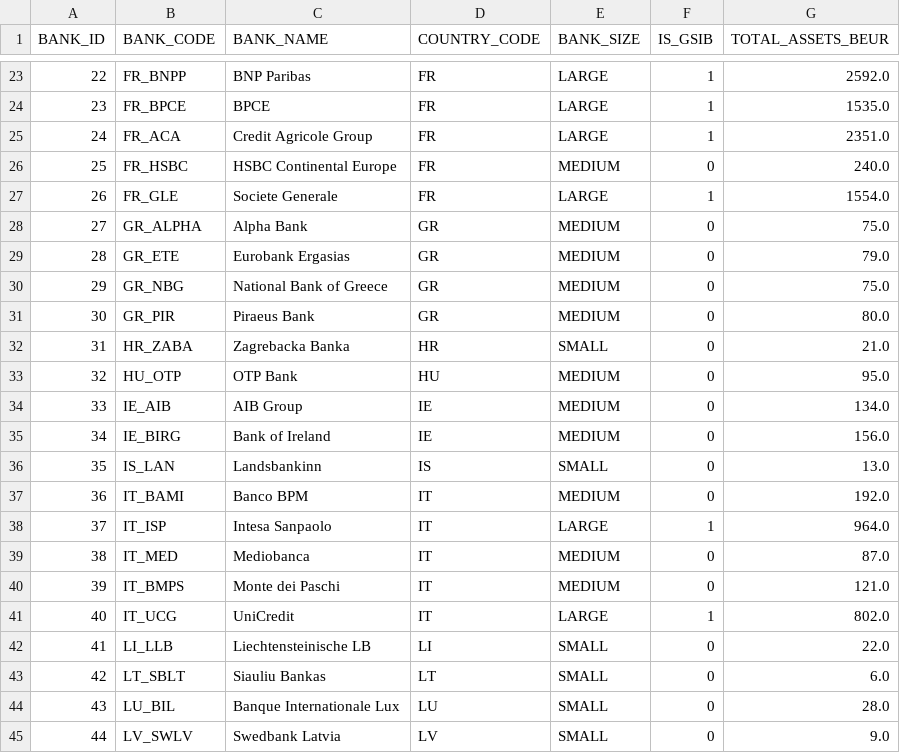
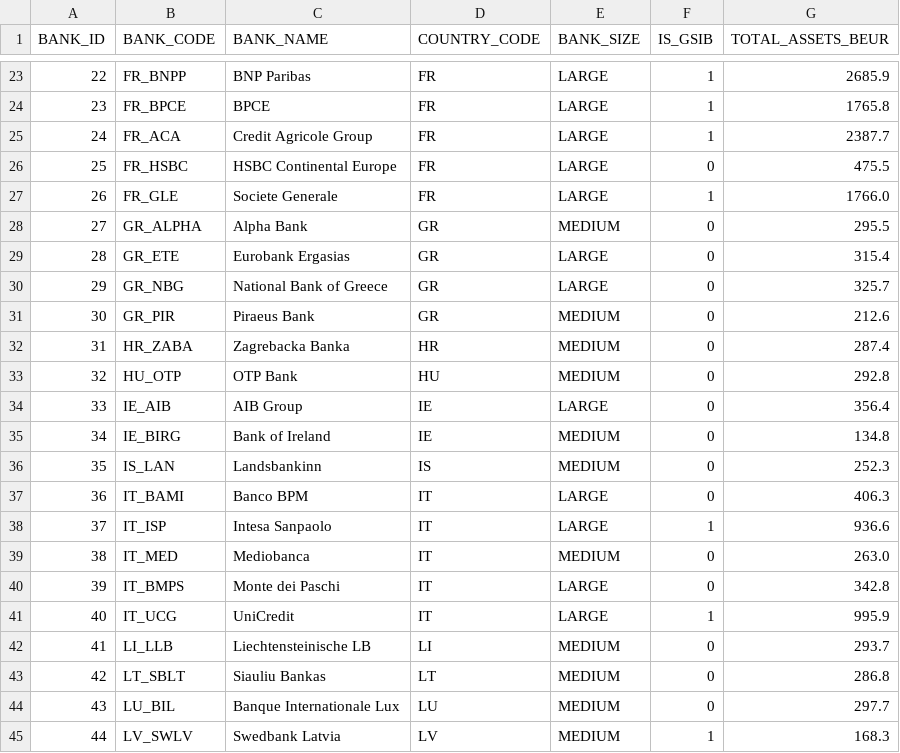
Before and after one commit to MasTristan/BankingStudyDashboardPowerBI, a CSV file: data/processed/dim_bank.csv, drawn as a sheet; only a part is shown, gaps mark what is left out; the diff covers the shown part only.

```diff
--- a/data/processed/dim_bank.csv
+++ b/data/processed/dim_bank.csv
@@ -23,23 +23,23 @@ BANK_ID,BANK_CODE,BANK_NAME,COUNTRY_CODE,BANK_SIZE,IS_GSIB,TOTAL_ASSETS_BEUR
-22,FR_BNPP,BNP Paribas,FR,LARGE,1,2592.0
-23,FR_BPCE,BPCE,FR,LARGE,1,1535.0
-24,FR_ACA,Credit Agricole Group,FR,LARGE,1,2351.0
-25,FR_HSBC,HSBC Continental Europe,FR,MEDIUM,0,240.0
-26,FR_GLE,Societe Generale,FR,LARGE,1,1554.0
-27,GR_ALPHA,Alpha Bank,GR,MEDIUM,0,75.0
-28,GR_ETE,Eurobank Ergasias,GR,MEDIUM,0,79.0
-29,GR_NBG,National Bank of Greece,GR,MEDIUM,0,75.0
-30,GR_PIR,Piraeus Bank,GR,MEDIUM,0,80.0
-31,HR_ZABA,Zagrebacka Banka,HR,SMALL,0,21.0
-32,HU_OTP,OTP Bank,HU,MEDIUM,0,95.0
-33,IE_AIB,AIB Group,IE,MEDIUM,0,134.0
-34,IE_BIRG,Bank of Ireland,IE,MEDIUM,0,156.0
-35,IS_LAN,Landsbankinn,IS,SMALL,0,13.0
-36,IT_BAMI,Banco BPM,IT,MEDIUM,0,192.0
-37,IT_ISP,Intesa Sanpaolo,IT,LARGE,1,964.0
-38,IT_MED,Mediobanca,IT,MEDIUM,0,87.0
-39,IT_BMPS,Monte dei Paschi,IT,MEDIUM,0,121.0
-40,IT_UCG,UniCredit,IT,LARGE,1,802.0
-41,LI_LLB,Liechtensteinische LB,LI,SMALL,0,22.0
-42,LT_SBLT,Siauliu Bankas,LT,SMALL,0,6.0
-43,LU_BIL,Banque Internationale Lux,LU,SMALL,0,28.0
-44,LV_SWLV,Swedbank Latvia,LV,SMALL,0,9.0
+22,FR_BNPP,BNP Paribas,FR,LARGE,1,2685.9
+23,FR_BPCE,BPCE,FR,LARGE,1,1765.8
+24,FR_ACA,Credit Agricole Group,FR,LARGE,1,2387.7
+25,FR_HSBC,HSBC Continental Europe,FR,LARGE,0,475.5
+26,FR_GLE,Societe Generale,FR,LARGE,1,1766.0
+27,GR_ALPHA,Alpha Bank,GR,MEDIUM,0,295.5
+28,GR_ETE,Eurobank Ergasias,GR,LARGE,0,315.4
+29,GR_NBG,National Bank of Greece,GR,LARGE,0,325.7
+30,GR_PIR,Piraeus Bank,GR,MEDIUM,0,212.6
+31,HR_ZABA,Zagrebacka Banka,HR,MEDIUM,0,287.4
+32,HU_OTP,OTP Bank,HU,MEDIUM,0,292.8
+33,IE_AIB,AIB Group,IE,LARGE,0,356.4
+34,IE_BIRG,Bank of Ireland,IE,MEDIUM,0,134.8
+35,IS_LAN,Landsbankinn,IS,MEDIUM,0,252.3
+36,IT_BAMI,Banco BPM,IT,LARGE,0,406.3
+37,IT_ISP,Intesa Sanpaolo,IT,LARGE,1,936.6
+38,IT_MED,Mediobanca,IT,MEDIUM,0,263.0
+39,IT_BMPS,Monte dei Paschi,IT,LARGE,0,342.8
+40,IT_UCG,UniCredit,IT,LARGE,1,995.9
+41,LI_LLB,Liechtensteinische LB,LI,MEDIUM,0,293.7
+42,LT_SBLT,Siauliu Bankas,LT,MEDIUM,0,286.8
+43,LU_BIL,Banque Internationale Lux,LU,MEDIUM,0,297.7
+44,LV_SWLV,Swedbank Latvia,LV,MEDIUM,1,168.3
```
Also changed, not shown: 62 edited cells elsewhere in this file, data/processed/dim_indicator.csv, data/processed/risk_indicators_clean.csv, 13 other files.
